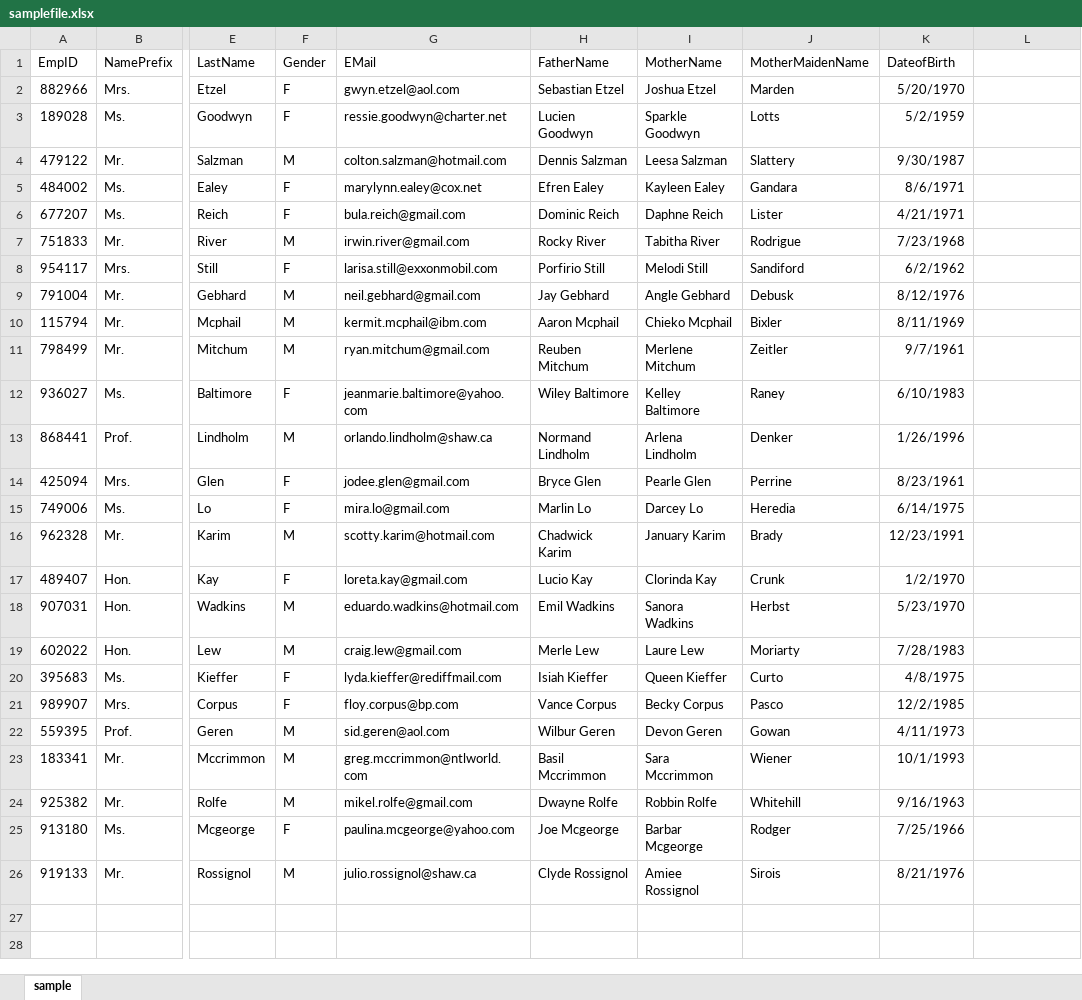
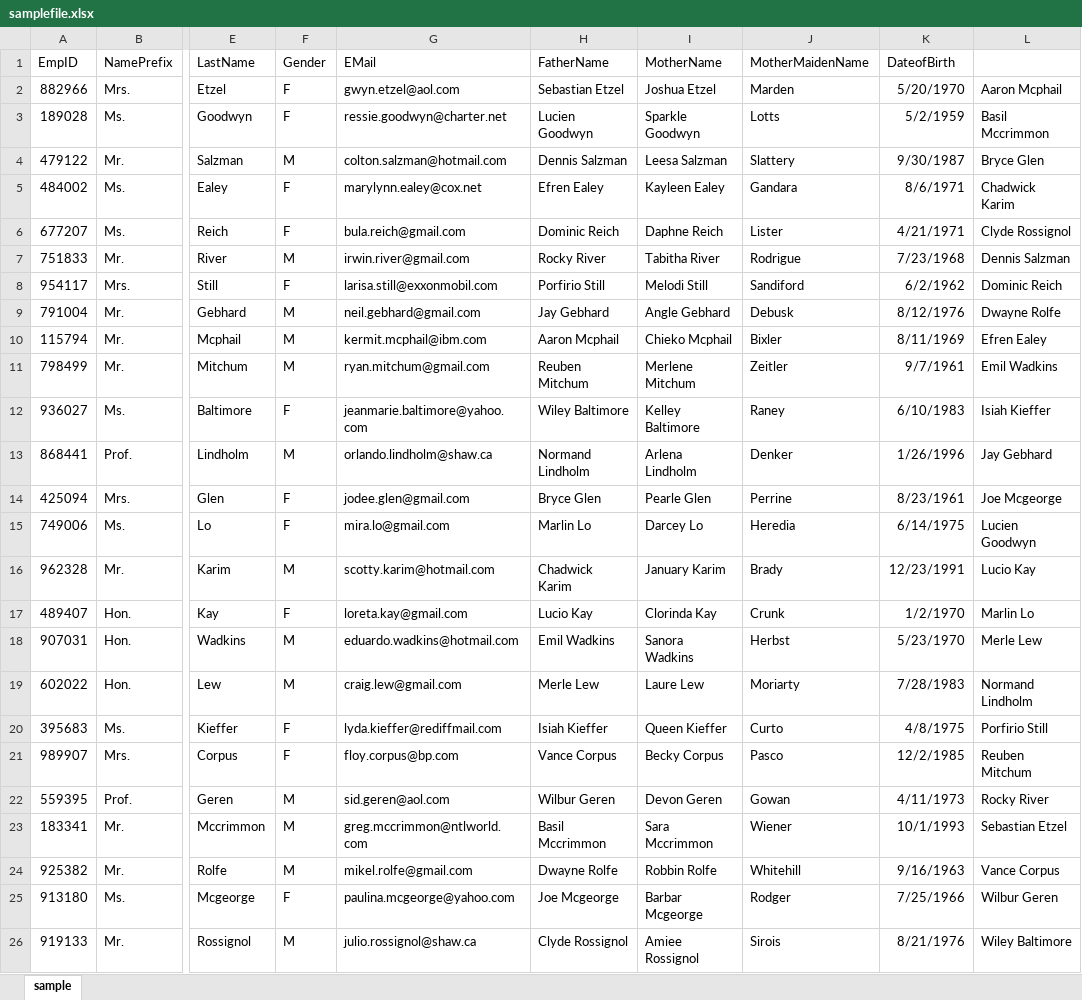
Before and after one commit to Starford/gopractice, an Excel workbook: masanduku/samplefile.xlsx, sheet sample, drawn as a sheet; only a part is shown, gaps mark what is left out; values as stored, in another font and other column widths than the file's, no borders; the diff names each change by its address in the sheet, - before the commit and + after, or states it on an @@ line.

```diff
--- a/masanduku/samplefile.xlsx (sheet sample)
+++ b/masanduku/samplefile.xlsx (sheet sample)
-L2: (empty)
+L2: Aaron Mcphail
-L3: (empty)
+L3: Basil Mccrimmon
-L4: (empty)
+L4: Bryce Glen
-L5: (empty)
+L5: Chadwick Karim
-L6: (empty)
+L6: Clyde Rossignol
-L7: (empty)
+L7: Dennis Salzman
-L8: (empty)
+L8: Dominic Reich
-L9: (empty)
+L9: Dwayne Rolfe
-L10: (empty)
+L10: Efren Ealey
-L11: (empty)
+L11: Emil Wadkins
-L12: (empty)
+L12: Isiah Kieffer
-L13: (empty)
+L13: Jay Gebhard
-L14: (empty)
+L14: Joe Mcgeorge
-L15: (empty)
+L15: Lucien Goodwyn
-L16: (empty)
+L16: Lucio Kay
-L17: (empty)
+L17: Marlin Lo
-L18: (empty)
+L18: Merle Lew
-L19: (empty)
+L19: Normand Lindholm
-L20: (empty)
+L20: Porfirio Still
-L21: (empty)
+L21: Reuben Mitchum
-L22: (empty)
+L22: Rocky River
-L23: (empty)
+L23: Sebastian Etzel
-L24: (empty)
+L24: Vance Corpus
-L25: (empty)
+L25: Wilbur Geren
-L26: (empty)
+L26: Wiley Baltimore
```
Also changed, not shown: 3 other files.
